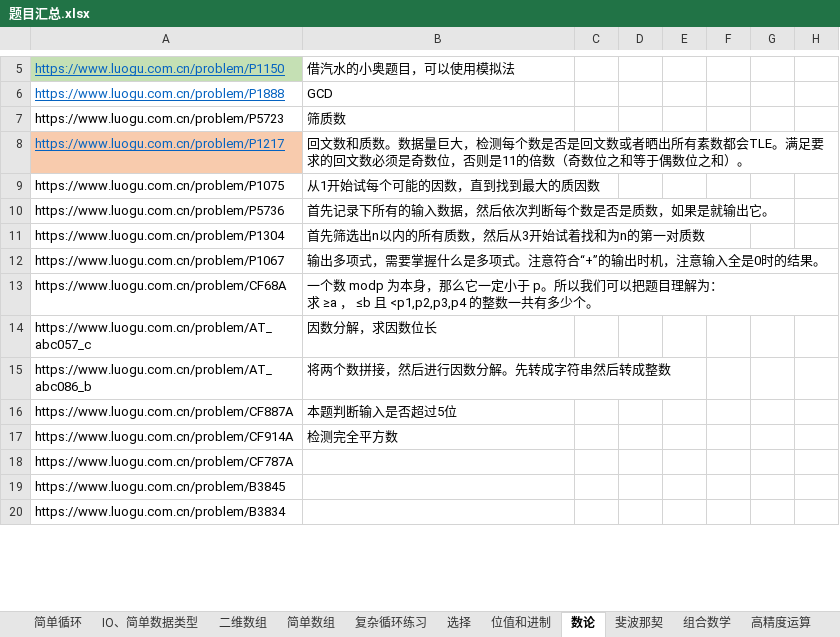
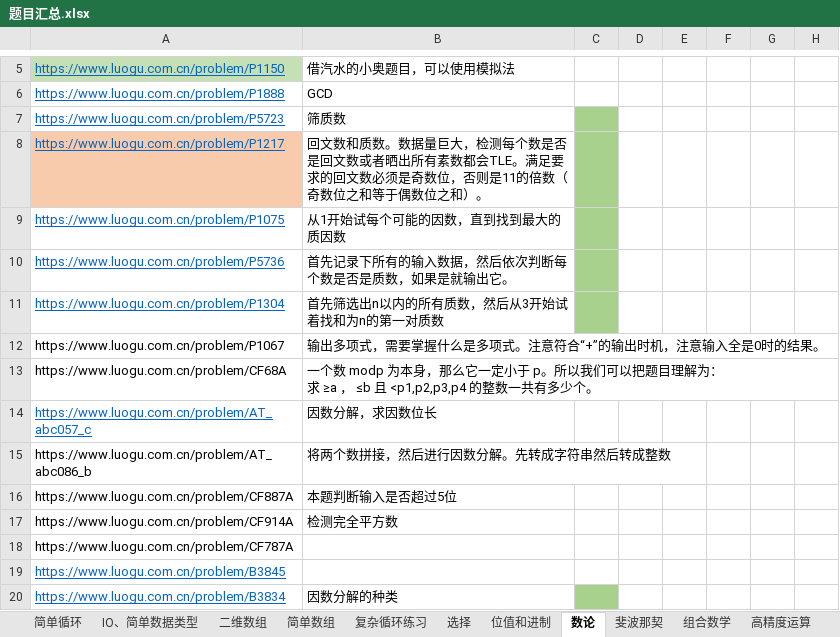
Before and after one commit to samuelzq/cpp_lesson, an Excel workbook: 题目汇总.xlsx, sheet 数论, drawn as a sheet; only a part is shown, gaps mark what is left out; values as stored, in another font and other column widths than the file's, no borders; the diff covers the shown part only; the diff names each change by its address in the sheet, - before the commit and + after, or states it on an @@ line.

```diff
--- a/题目汇总.xlsx (sheet 数论)
+++ b/题目汇总.xlsx (sheet 数论)
@@ A7 underline: off → on, text colour: black → #0563C1 @@
-C7:C11 fill: none
+C7:C11 fill: #A9D18E
@@ A9:A11 underline: off → on, text colour: black → #0563C1 @@
@@ A14 underline: off → on, text colour: black → #0563C1 @@
@@ A19:A20 underline: off → on, text colour: black → #0563C1 @@
-B20: (empty)
+B20: 因数分解的种类
-C20 fill: none
+C20 fill: #A9D18E
```
Also changed, not shown: 20 added rows, 11 edited cells and cell formats elsewhere in this sheet, sheet 复杂循环练习, sheet 位值和进制, sheet 排序, sheet DFS&BFS, sheet IO、简单数据类型, sheet 简单循环, 1 more sheet, 29 other files.
